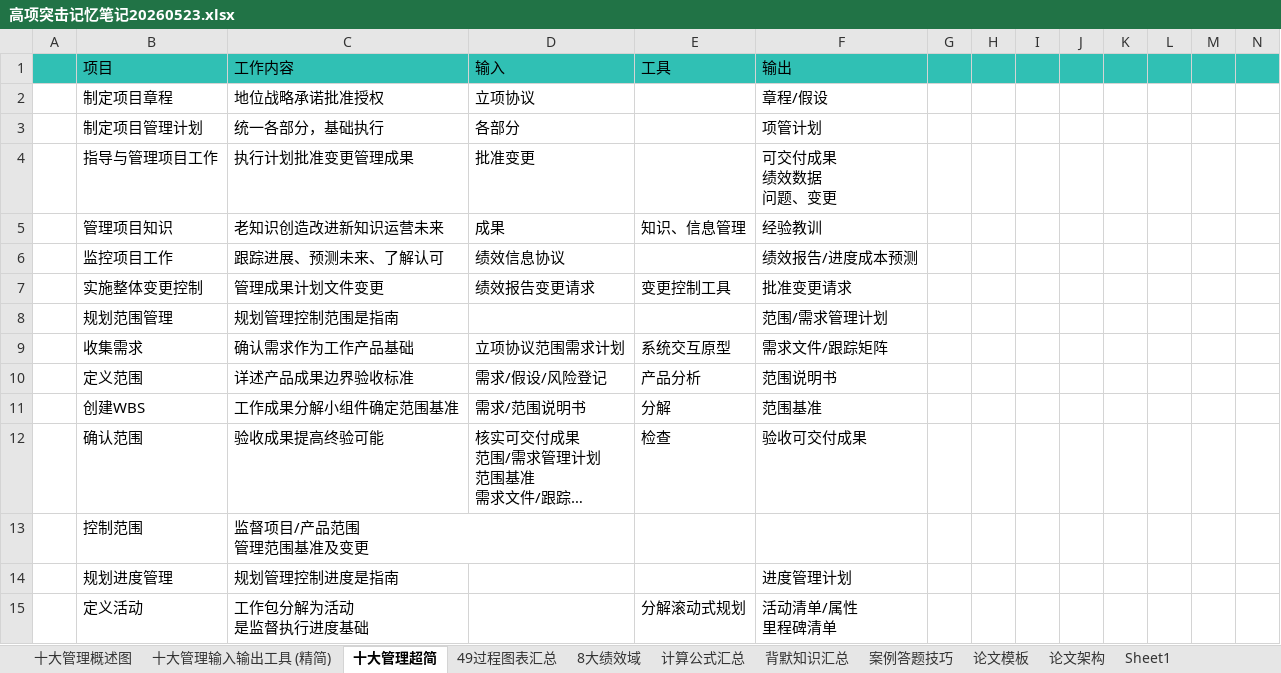
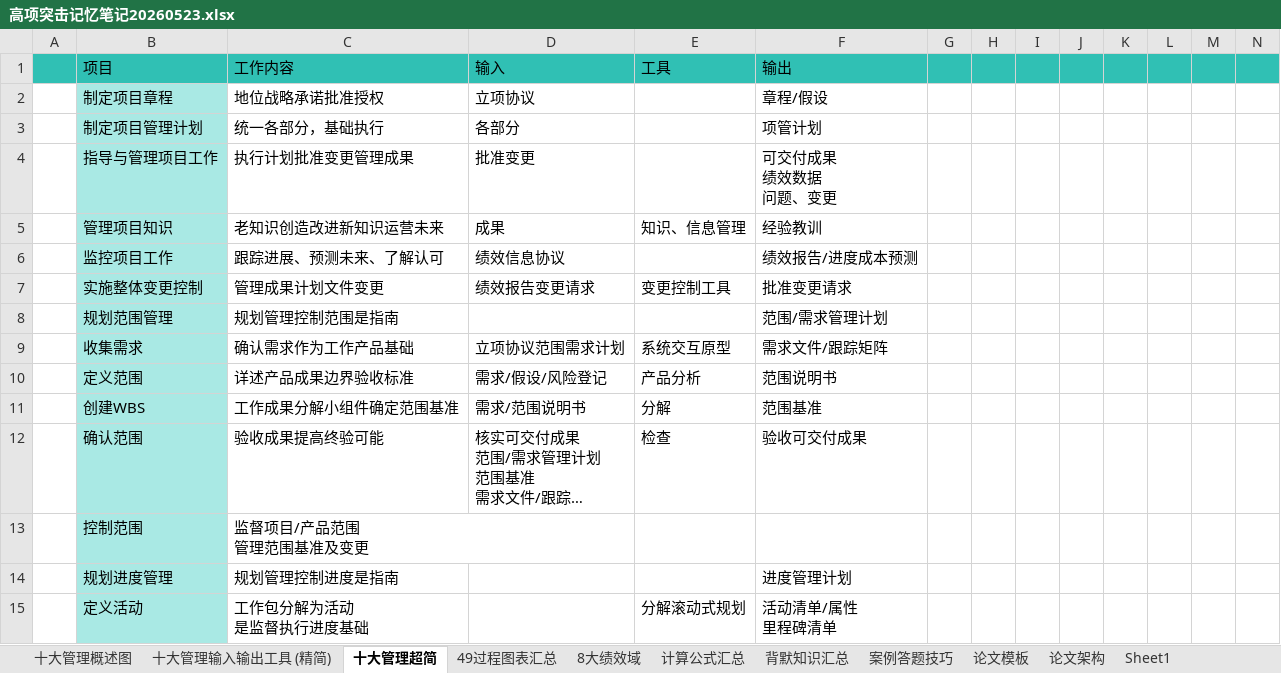
Before and after one commit to shuqingle/04_EXAM, an Excel workbook: 高项突击记忆笔记20260523.xlsx, sheet 十大管理超简, drawn as a sheet; only a part is shown; long unchanged cells end in …; values as stored, in another font and other column widths than the file's, no borders; the diff covers the shown part only; the diff names each change by its address in the sheet, - before the commit and + after, or states it on an @@ line.

```diff
--- a/高项突击记忆笔记20260523.xlsx (sheet 十大管理超简)
+++ b/高项突击记忆笔记20260523.xlsx (sheet 十大管理超简)
-B2:B15 fill: none
+B2:B15 fill: #A9E9E4
```
Also changed, not shown: 11 added rows and cell formats elsewhere in this sheet, sheet 背默知识汇总, sheet 论文架构.
